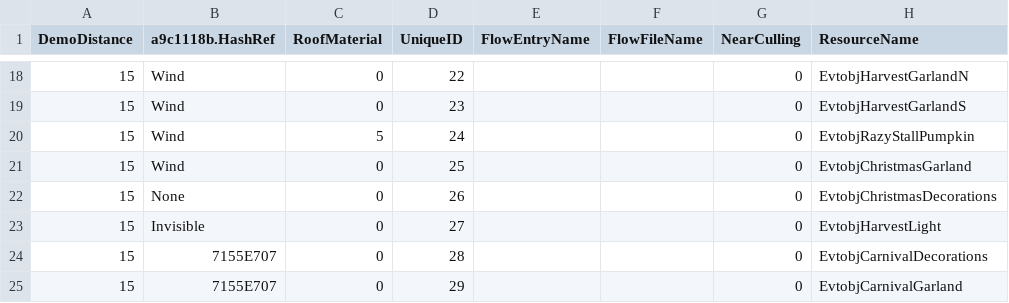
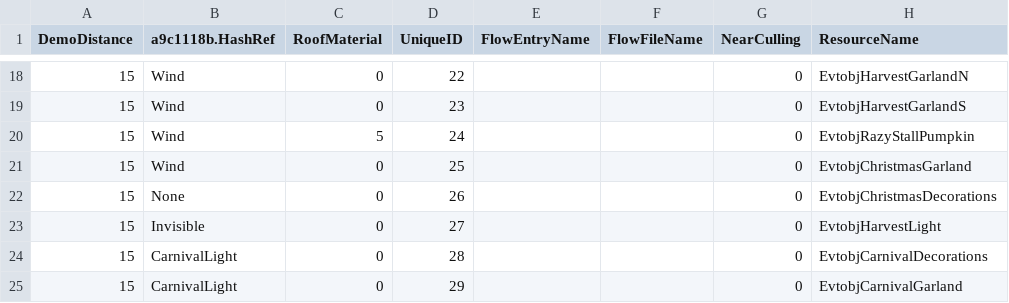
Before and after one commit to McSpazzy/acnh-csv, a CSV file: EventPlazaObjModelParam.csv, drawn as a sheet; only a part is shown, gaps mark what is left out; the diff names each change by its address in the sheet, - before the commit and + after, or states it on an @@ line.

```diff
--- a/EventPlazaObjModelParam.csv
+++ b/EventPlazaObjModelParam.csv
-B24:B25 (a9c1118b.HashRef): 7155E707
+B24:B25 (a9c1118b.HashRef): CarnivalLight
```
Also changed, not shown: CalendarEventParam.csv, CalendarEventRegionParam.csv, 5 other files.
